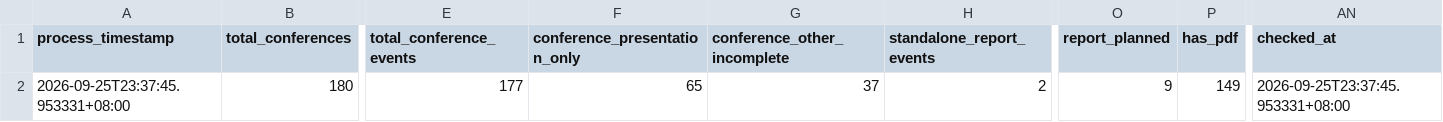
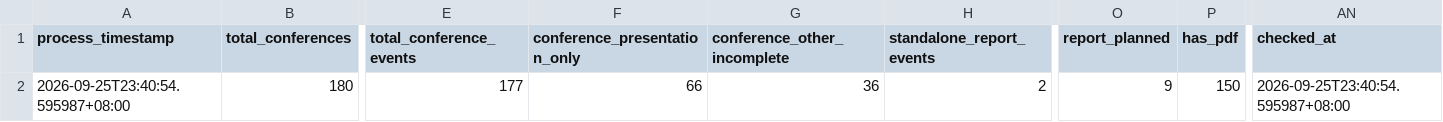
Before and after one commit to wenchiehlee-money/InvestorConference, a CSV file: data/reports/investor_conference_health_summary.csv, drawn as a sheet; only a part is shown, gaps mark what is left out; the diff names each change by its address in the sheet, - before the commit and + after, or states it on an @@ line.

```diff
--- a/data/reports/investor_conference_health_summary.csv
+++ b/data/reports/investor_conference_health_summary.csv
-A2 (process_timestamp): 2026-09-25T23:37:45.953331+08:00
+A2 (process_timestamp): 2026-09-25T23:40:54.595987+08:00
-F2 (conference_presentation_only): 65
+F2 (conference_presentation_only): 66
-G2 (conference_other_incomplete): 37
+G2 (conference_other_incomplete): 36
-P2 (has_pdf): 149
+P2 (has_pdf): 150
-AN2 (checked_at): 2026-09-25T23:37:45.953331+08:00
+AN2 (checked_at): 2026-09-25T23:40:54.595987+08:00
```
Also changed, not shown: data/investor_material_matrix.csv, 6 other files.
